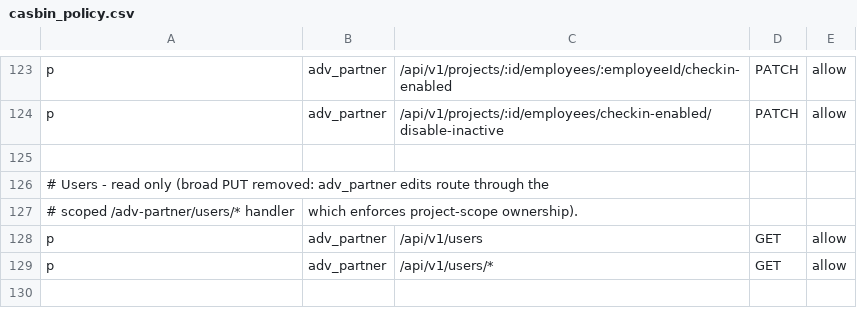
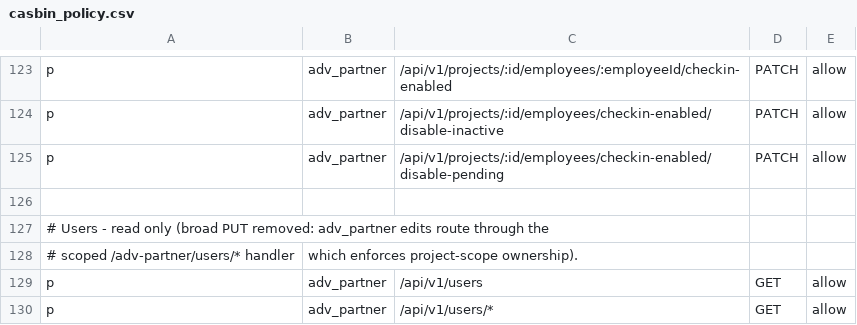
Before and after one commit to 4rankng/payroll, a CSV file: backend/configs/casbin_policy.csv, drawn as a sheet; only a part is shown, gaps mark what is left out; the shorter side is filled out with more unchanged rows; the diff names each change by its address in the sheet, - before the commit and + after, or states it on an @@ line.

Commit message:
feat(attendance): paginate check-in configuration, bulk cancel pending
Server-authoritative pagination (pageSize 20) for the check-in
configuration list and a new disable-pending endpoint that cancels the
entire pending activation cohort in one transaction, with UI on the
check-in settings page.

```diff
--- a/backend/configs/casbin_policy.csv
+++ b/backend/configs/casbin_policy.csv
+row 125: p | adv_partner | /api/v1/projects/:id/employees/checkin-enabled/disable-pending | PATCH | allow
```
Also changed, not shown: 17 other files.
